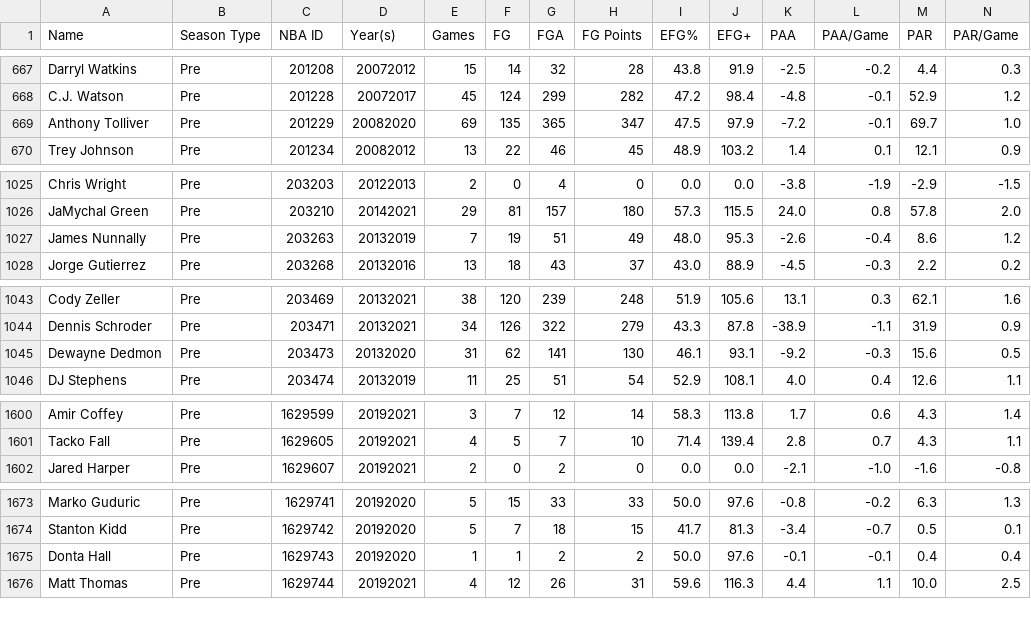
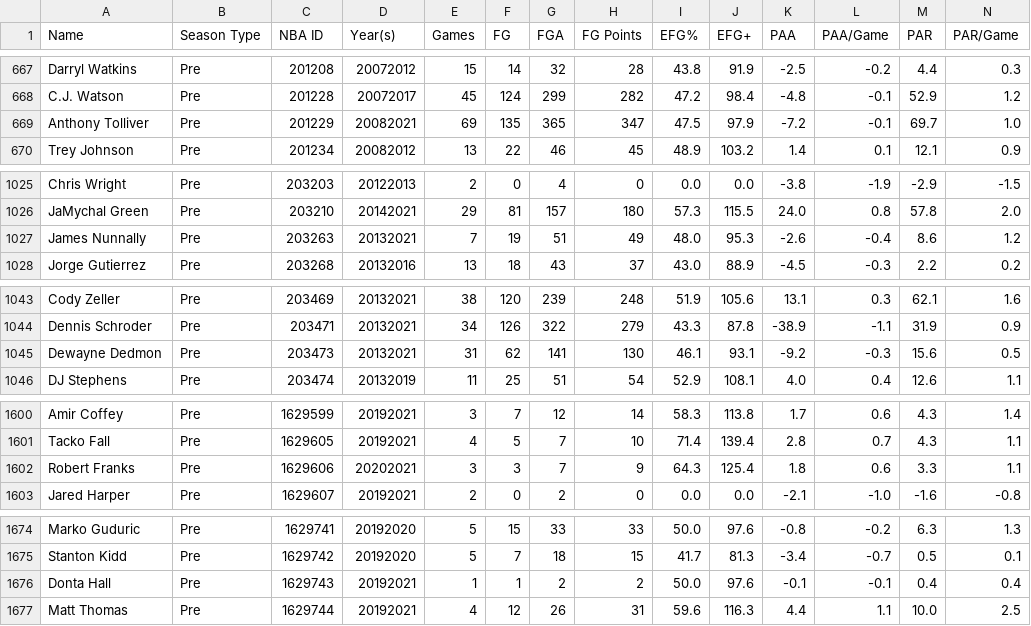
Before and after one commit to Connor-R/nba_shot_charts, a CSV file: csvs/leaderboards/Player_Pre_Career.csv, drawn as a sheet; only a part is shown, gaps mark what is left out; addresses are those after the commit; rows hold the shown columns only; the diff names each change by its address in the sheet, - before the commit and + after, or states it on an @@ line.

```diff
--- a/csvs/leaderboards/Player_Pre_Career.csv
+++ b/csvs/leaderboards/Player_Pre_Career.csv
-D669 (Year(s)): 20082020
+D669 (Year(s)): 20082021
-D1027 (Year(s)): 20132019
+D1027 (Year(s)): 20132021
-D1045 (Year(s)): 20132020
+D1045 (Year(s)): 20132021
+row 1602: Robert Franks | Pre | 1629606 | 20202021 | 3 | 3 | 7 | 9 | 64.3 | 125.4 | 1.8 | 0.6 | 3.3 | 1.1
-D1676 (Year(s)): 20192020
+D1676 (Year(s)): 20192021
```
Also changed, not shown: csvs/leaderboards/Player_Post_Career.csv, csvs/leaderboards/Player_Pre.csv, 3 other files.
